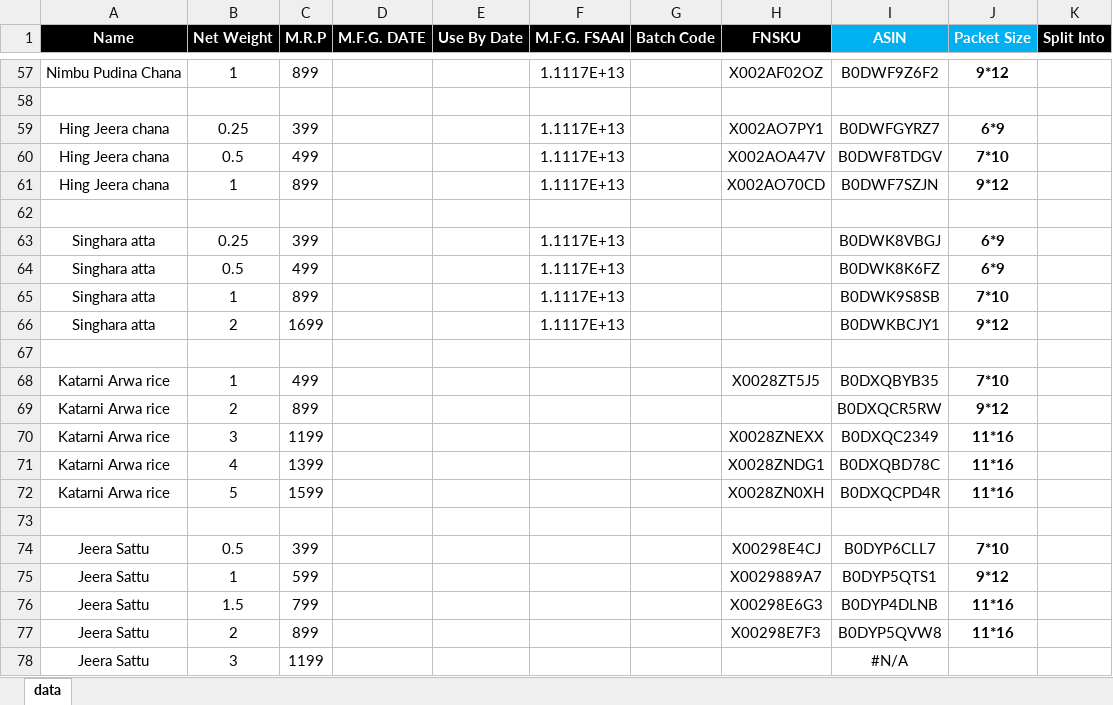
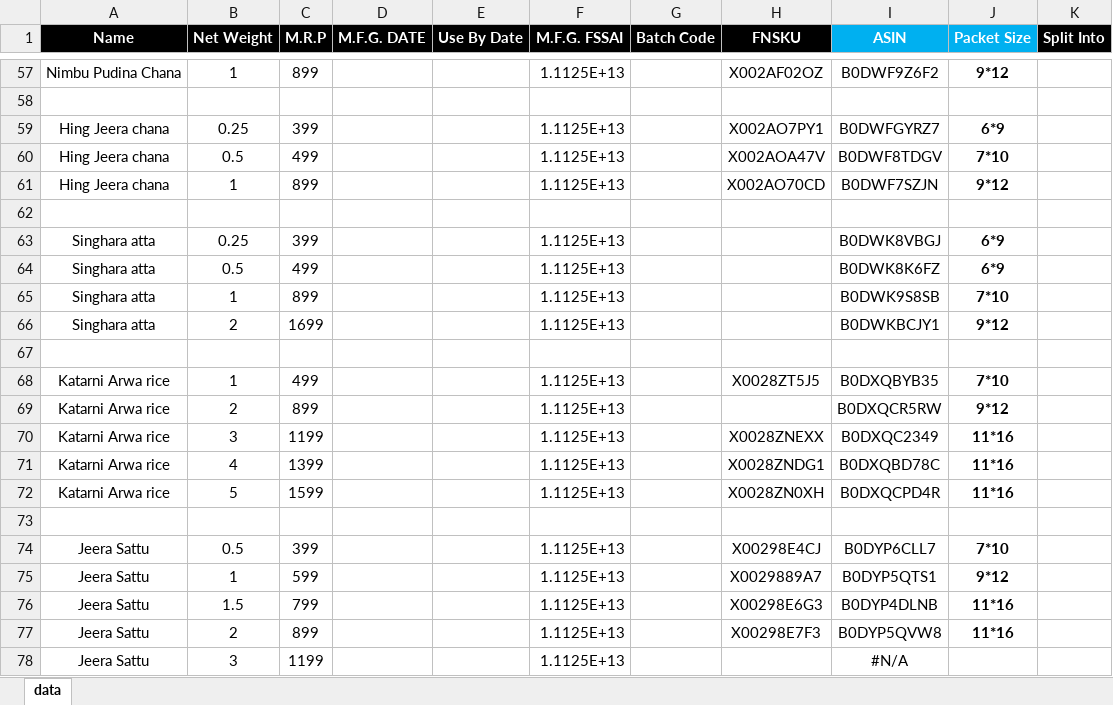
Before and after one commit to su-anshu/Mithila-Tools, an Excel workbook: data/temp_master.xlsx, sheet data, drawn as a sheet; only a part is shown, gaps mark what is left out; values as stored, in another font and other column widths than the file's, no borders; the diff covers the shown part only; the diff names each change by its address in the sheet, - before the commit and + after, or states it on an @@ line.

Commit message:
FSSAI Change

```diff
--- a/data/temp_master.xlsx (sheet data)
+++ b/data/temp_master.xlsx (sheet data)
-F1: M.F.G. FSAAI
+F1: M.F.G. FSSAI
-F57 (M.F.G. FSSAI): 1.1117E+13
+F57 (M.F.G. FSSAI): 1.1125E+13
-F59:F61 (M.F.G. FSSAI): 1.1117E+13
+F59:F61 (M.F.G. FSSAI): 1.1125E+13
-F63:F66 (M.F.G. FSSAI): 1.1117E+13
+F63:F66 (M.F.G. FSSAI): 1.1125E+13
-F68:F72 (M.F.G. FSSAI): (empty)
+F68:F72 (M.F.G. FSSAI): 1.1125E+13
-F74:F78 (M.F.G. FSSAI): (empty)
+F74:F78 (M.F.G. FSSAI): 1.1125E+13
```
Also changed, not shown: 45 edited cells elsewhere in this sheet, 2 other files.
